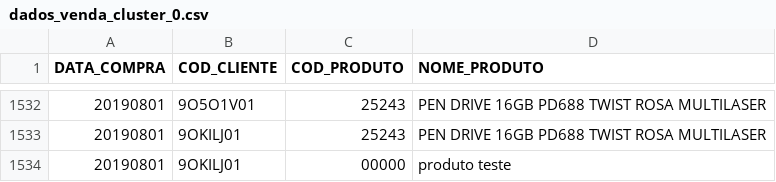
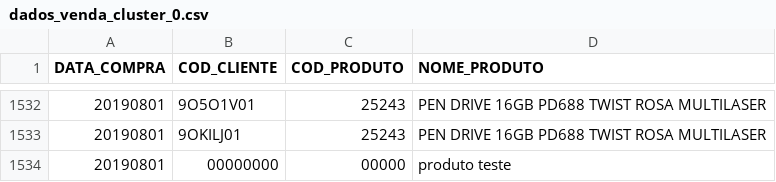
Before and after one commit to arthxrmedeiros/sistemaRecomenda-o, a CSV file: dados_venda_cluster_0.csv, drawn as a sheet; only a part is shown, gaps mark what is left out.

```diff
--- a/dados_venda_cluster_0.csv
+++ b/dados_venda_cluster_0.csv
@@ -1533,2 +1533,2 @@ DATA_COMPRA,COD_CLIENTE,COD_PRODUTO,NOME_PRODUTO
 20190801,9OKILJ01,25243,PEN DRIVE 16GB PD688 TWIST ROSA MULTILASER
-20190801,9OKILJ01,00000,produto teste
+20190801,00000000,00000,produto teste
```
Also changed, not shown: 2 other files.
